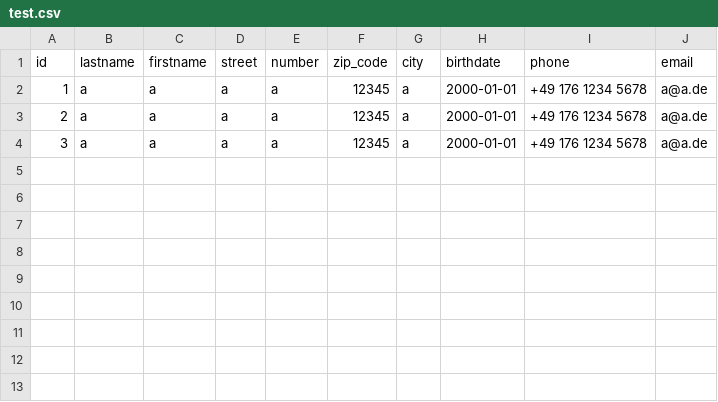
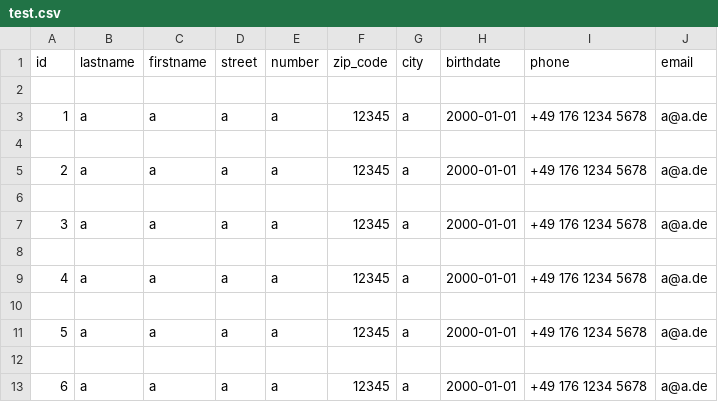
Before and after one commit to DerVogel101/addressbook, a CSV file: test.csv, drawn as a sheet.

```diff
--- a/test.csv
+++ b/test.csv
@@ -1,4 +1,13 @@
 id,lastname,firstname,street,number,zip_code,city,birthdate,phone,email
+
 1,a,a,a,a,12345,a,2000-01-01,+49 176 1234 5678,a@a.de
+
 2,a,a,a,a,12345,a,2000-01-01,+49 176 1234 5678,a@a.de
+
 3,a,a,a,a,12345,a,2000-01-01,+49 176 1234 5678,a@a.de
+
+4,a,a,a,a,12345,a,2000-01-01,+49 176 1234 5678,a@a.de
+
+5,a,a,a,a,12345,a,2000-01-01,+49 176 1234 5678,a@a.de
+
+6,a,a,a,a,12345,a,2000-01-01,+49 176 1234 5678,a@a.de
```
Also changed, not shown: 1 other file.
